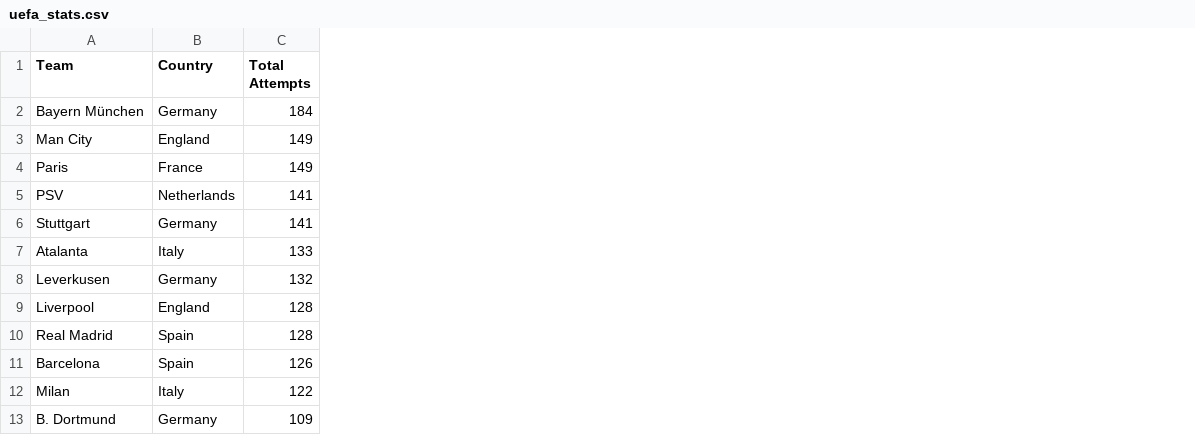
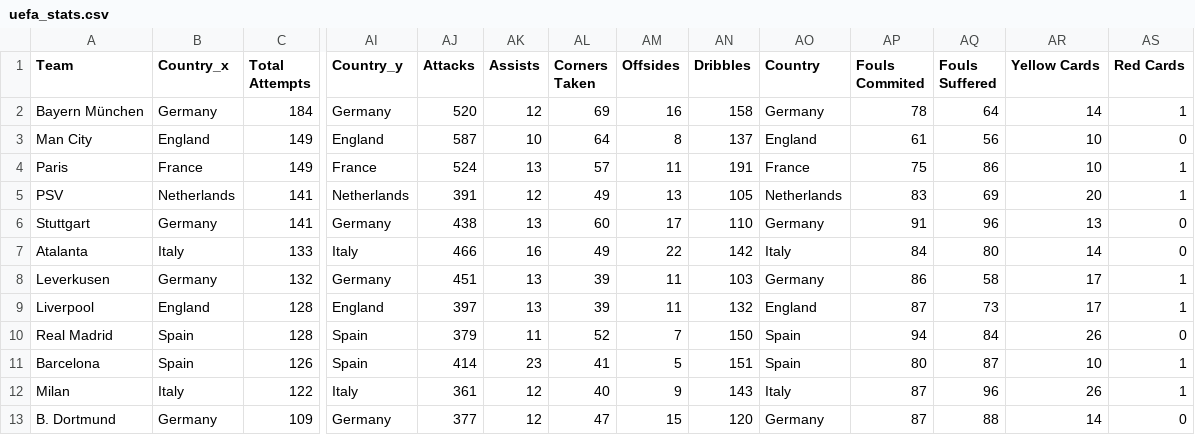
Before and after one commit to NikolaosTM/UCL2025, a CSV file: LeaguePhase/data/uefa.com/uefa_stats.csv, drawn as a sheet; only a part is shown, gaps mark what is left out; the diff names each change by its address in the sheet, - before the commit and + after, or states it on an @@ line.

Commit message:
master_table

```diff
--- a/LeaguePhase/data/uefa.com/uefa_stats.csv
+++ b/LeaguePhase/data/uefa.com/uefa_stats.csv
+column AI (Country_y), rows 2-13: Germany | England | France | Netherlands | Germany | Italy | Germany | England | Spain | Spain | Italy | Germany
+column AJ (Attacks), rows 2-13: 520 | 587 | 524 | 391 | 438 | 466 | 451 | 397 | 379 | 414 | 361 | 377
+column AK (Assists), rows 2-13: 12 | 10 | 13 | 12 | 13 | 16 | 13 | 13 | 11 | 23 | 12 | 12
+column AL (Corners Taken), rows 2-13: 69 | 64 | 57 | 49 | 60 | 49 | 39 | 39 | 52 | 41 | 40 | 47
+column AM (Offsides), rows 2-13: 16 | 8 | 11 | 13 | 17 | 22 | 11 | 11 | 7 | 5 | 9 | 15
+column AN (Dribbles), rows 2-13: 158 | 137 | 191 | 105 | 110 | 142 | 103 | 132 | 150 | 151 | 143 | 120
+column AO (Country), rows 2-13: Germany | England | France | Netherlands | Germany | Italy | Germany | England | Spain | Spain | Italy | Germany
+column AP (Fouls Commited), rows 2-13: 78 | 61 | 75 | 83 | 91 | 84 | 86 | 87 | 94 | 80 | 87 | 87
+column AQ (Fouls Suffered), rows 2-13: 64 | 56 | 86 | 69 | 96 | 80 | 58 | 73 | 84 | 87 | 96 | 88
+column AR (Yellow Cards), rows 2-13: 14 | 10 | 10 | 20 | 13 | 14 | 17 | 17 | 26 | 10 | 26 | 14
+column AS (Red Cards), rows 2-13: 1 | 0 | 1 | 1 | 0 | 0 | 1 | 1 | 0 | 1 | 1 | 0
-B1: Country
+B1: Country_x
```
Also changed, not shown: 5 other files.
